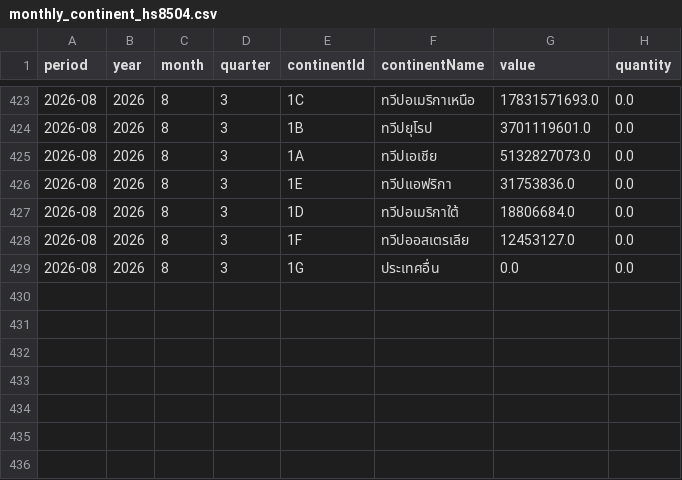
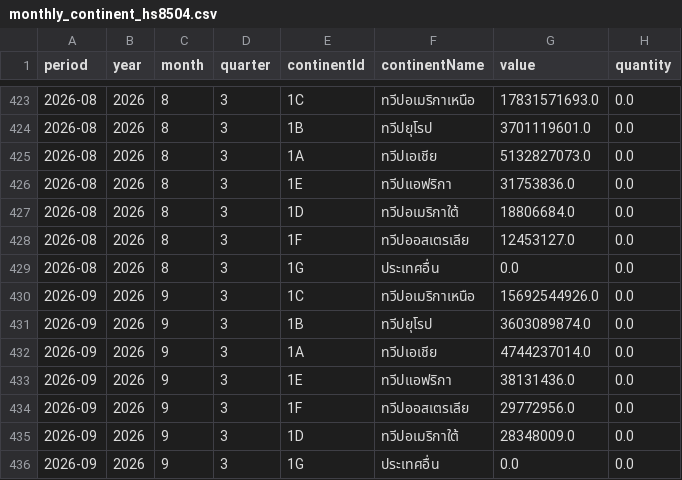
Before and after one commit to benzkanin41-alt/moc-export-hs8504-dashboard, a CSV file: data/monthly_continent_hs8504.csv, drawn as a sheet; only a part is shown, gaps mark what is left out; the diff names each change by its address in the sheet, - before the commit and + after, or states it on an @@ line.

```diff
--- a/data/monthly_continent_hs8504.csv
+++ b/data/monthly_continent_hs8504.csv
+row 430: 2026-09 | 2026 | 9 | 3 | 1C | ทวีปอเมริกาเหนือ | 15692544926.0 | 0.0
+row 431: 2026-09 | 2026 | 9 | 3 | 1B | ทวีปยุโรป | 3603089874.0 | 0.0
+row 432: 2026-09 | 2026 | 9 | 3 | 1A | ทวีปเอเชีย | 4744237014.0 | 0.0
+row 433: 2026-09 | 2026 | 9 | 3 | 1E | ทวีปแอฟริกา | 38131436.0 | 0.0
+row 434: 2026-09 | 2026 | 9 | 3 | 1F | ทวีปออสเตรเลีย | 29772956.0 | 0.0
+row 435: 2026-09 | 2026 | 9 | 3 | 1D | ทวีปอเมริกาใต้ | 28348009.0 | 0.0
+row 436: 2026-09 | 2026 | 9 | 3 | 1G | ประเทศอื่น | 0.0 | 0.0
```
Also changed, not shown: data/monthly_total_hs8504.csv, data/validation_reconciliation.csv, 6 other files.
